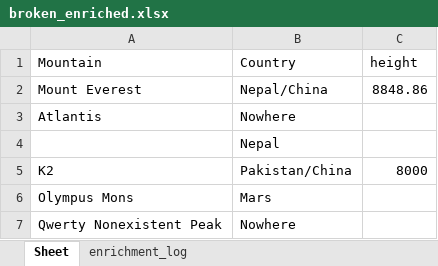
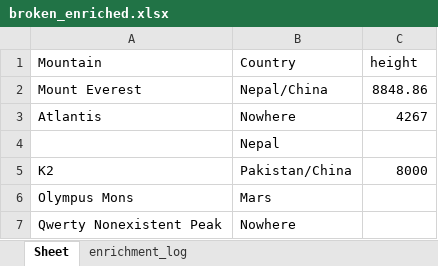
Before and after one commit to GVkyiv/excel-enrichment-Volenbovskyi, an Excel workbook: Data/Output/broken_enriched.xlsx, sheet Sheet, drawn as a sheet; values as stored, in another font and other column widths than the file's, no borders; the diff names each change by its address in the sheet, - before the commit and + after, or states it on an @@ line.

```diff
--- a/Data/Output/broken_enriched.xlsx (sheet Sheet)
+++ b/Data/Output/broken_enriched.xlsx (sheet Sheet)
-C3 (height): (empty)
+C3 (height): 4267
```
Also changed, not shown: sheet enrichment_log, Data/Output/capitals_population_demo.xlsx, Data/Output/mountains_first_ascent_demo.xlsx, 20 other files.
